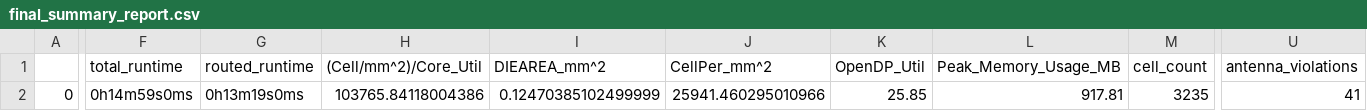
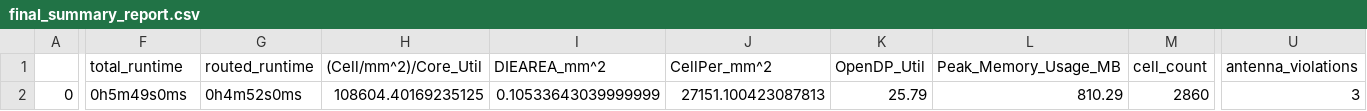
Before and after one commit to q3k/qf100, a CSV file: signoff/mkQF100Memory/final_summary_report.csv, drawn as a sheet; only a part is shown, gaps mark what is left out; the diff covers the shown part only; the diff names each change by its address in the sheet, - before the commit and + after, or states it on an @@ line.

```diff
--- a/signoff/mkQF100Memory/final_summary_report.csv
+++ b/signoff/mkQF100Memory/final_summary_report.csv
-F2 (total_runtime): 0h14m59s0ms
+F2 (total_runtime): 0h5m49s0ms
-G2 (routed_runtime): 0h13m19s0ms
+G2 (routed_runtime): 0h4m52s0ms
-H2 ((Cell/mm^2)/Core_Util): 103765.84118004386
+H2 ((Cell/mm^2)/Core_Util): 108604.40169235125
-I2 (DIEAREA_mm^2): 0.12470385102499999
+I2 (DIEAREA_mm^2): 0.10533643039999999
-J2 (CellPer_mm^2): 25941.460295010966
+J2 (CellPer_mm^2): 27151.100423087813
-K2 (OpenDP_Util): 25.85
+K2 (OpenDP_Util): 25.79
-L2 (Peak_Memory_Usage_MB): 917.81
+L2 (Peak_Memory_Usage_MB): 810.29
-M2 (cell_count): 3235
+M2 (cell_count): 2860
-U2 (antenna_violations): 41
+U2 (antenna_violations): 3
```
Also changed, not shown: 15 edited cells elsewhere in this file, signoff/mkLanaiCPU/final_summary_report.csv, signoff/mkQF100Fabric/final_summary_report.csv, 50 other files.
